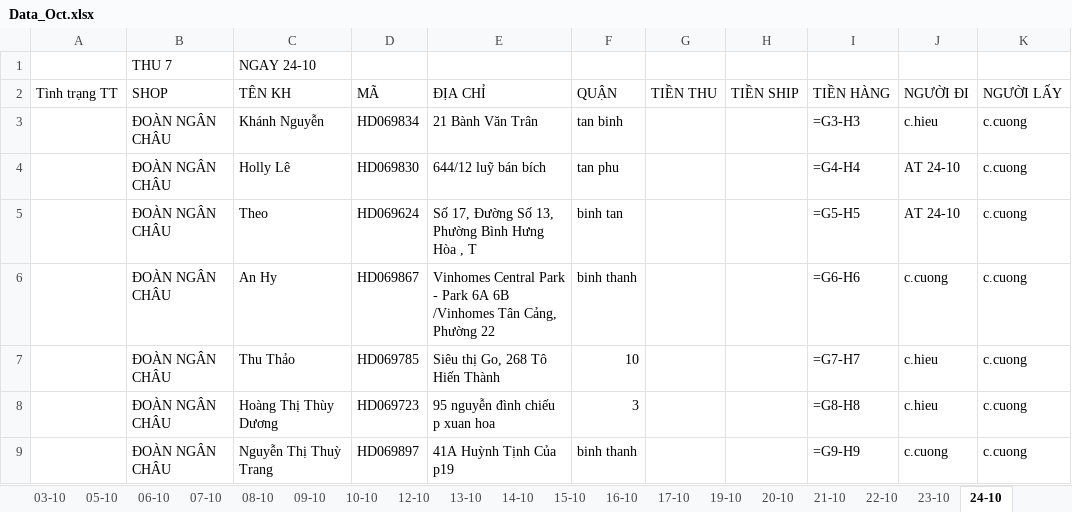
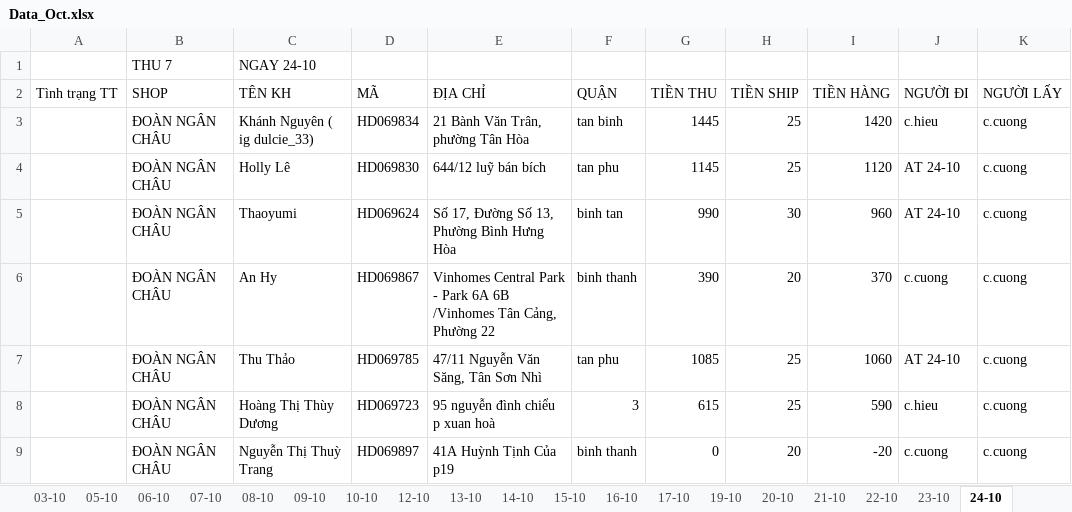
Before and after one commit to UIT19520358/TextExtractorTool, an Excel workbook: data/Oct/Data_Oct.xlsx, sheet 24-10, drawn as a sheet; only a part is shown; values as stored, in another font and other column widths than the file's, no cell formats; formulas without a stored value are shown as written; the diff covers the shown part only; the diff names each change by its address in the sheet, - before the commit and + after, or states it on an @@ line.

```diff
--- a/data/Oct/Data_Oct.xlsx (sheet 24-10)
+++ b/data/Oct/Data_Oct.xlsx (sheet 24-10)
-C3 (TÊN KH): Khánh Nguyễn
+C3 (TÊN KH): Khánh Nguyên ( ig dulcie_33)
-E3 (ĐỊA CHỈ): 21 Bành Văn Trân
+E3 (ĐỊA CHỈ): 21 Bành Văn Trân, phường Tân Hòa
-G3 (TIỀN THU): (empty)
+G3 (TIỀN THU): 1445
-H3:H4 (TIỀN SHIP): (empty)
+H3:H4 (TIỀN SHIP): 25
-I3 (TIỀN HÀNG): =G3-H3
+I3 (TIỀN HÀNG): 1420
-G4 (TIỀN THU): (empty)
+G4 (TIỀN THU): 1145
-I4 (TIỀN HÀNG): =G4-H4
+I4 (TIỀN HÀNG): 1120
-C5 (TÊN KH): Theo
+C5 (TÊN KH): Thaoyumi
-E5 (ĐỊA CHỈ): Số 17, Đường Số 13, Phường Bình Hưng Hòa , T
+E5 (ĐỊA CHỈ): Số 17, Đường Số 13, Phường Bình Hưng Hòa
-G5 (TIỀN THU): (empty)
+G5 (TIỀN THU): 990
-H5 (TIỀN SHIP): (empty)
+H5 (TIỀN SHIP): 30
-I5 (TIỀN HÀNG): =G5-H5
+I5 (TIỀN HÀNG): 960
-G6 (TIỀN THU): (empty)
+G6 (TIỀN THU): 390
-H6 (TIỀN SHIP): (empty)
+H6 (TIỀN SHIP): 20
-I6 (TIỀN HÀNG): =G6-H6
+I6 (TIỀN HÀNG): 370
-E7 (ĐỊA CHỈ): Siêu thị Go, 268 Tô Hiến Thành
+E7 (ĐỊA CHỈ): 47/11 Nguyễn Văn Săng, Tân Sơn Nhì
-F7 (QUẬN): 10
+F7 (QUẬN): tan phu
-G7 (TIỀN THU): (empty)
+G7 (TIỀN THU): 1085
-H7:H8 (TIỀN SHIP): (empty)
+H7:H8 (TIỀN SHIP): 25
-I7 (TIỀN HÀNG): =G7-H7
+I7 (TIỀN HÀNG): 1060
-J7 (NGƯỜI ĐI): c.hieu
+J7 (NGƯỜI ĐI): AT 24-10
-E8 (ĐỊA CHỈ): 95 nguyễn đình chiếu p xuan hoa
+E8 (ĐỊA CHỈ): 95 nguyễn đình chiểu p xuan hoà
-G8 (TIỀN THU): (empty)
+G8 (TIỀN THU): 615
-I8 (TIỀN HÀNG): =G8-H8
+I8 (TIỀN HÀNG): 590
-G9 (TIỀN THU): (empty)
+G9 (TIỀN THU): 0
-H9 (TIỀN SHIP): (empty)
+H9 (TIỀN SHIP): 20
-I9 (TIỀN HÀNG): =G9-H9
+I9 (TIỀN HÀNG): -20
```
Also changed, not shown: 3 added rows, 1 removed row and 144 edited cells elsewhere in this sheet, sheet 05-10, sheet 19-10, sheet 14-10, sheet 12-10, sheet 01-10, sheet 13-10, 14 more sheets, cell formats, data/Oct/InternalDailyReport_Oct.xlsx.
